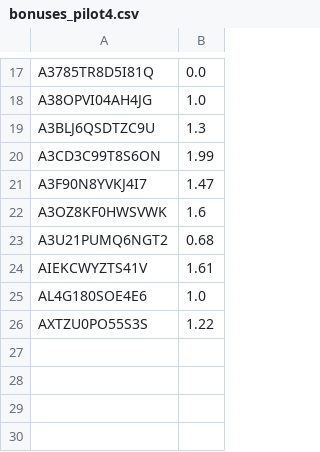
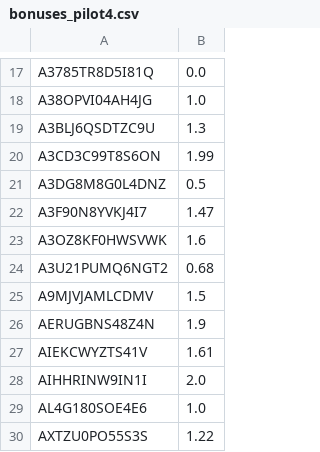
Before and after one commit to aliciamchen/hierarchical-teaching, a CSV file: data/teacher/2022-06-08_pilot/bonuses_pilot4.csv, drawn as a sheet; only a part is shown, gaps mark what is left out.

```diff
--- a/data/teacher/2022-06-08_pilot/bonuses_pilot4.csv
+++ b/data/teacher/2022-06-08_pilot/bonuses_pilot4.csv
@@ -20,2 +20,3 @@ A3BLJ6QSDTZC9U,1.3
 A3CD3C99T8S6ON,1.99
+A3DG8M8G0L4DNZ,0.5
 A3F90N8YVKJ4I7,1.47
@@ -23,3 +24,6 @@ A3OZ8KF0HWSVWK,1.6
 A3U21PUMQ6NGT2,0.68
+A9MJVJAMLCDMV,1.5
+AERUGBNS48Z4N,1.9
 AIEKCWYZTS41V,1.61
+AIHHRINW9IN1I,2.0
 AL4G180SOE4E6,1.0
```
Also changed, not shown: data/teacher/2022-06-08_pilot/data_pilot4.csv, data/teacher/2022-06-08_pilot/demographics_pilot4.csv, 19 other files.
